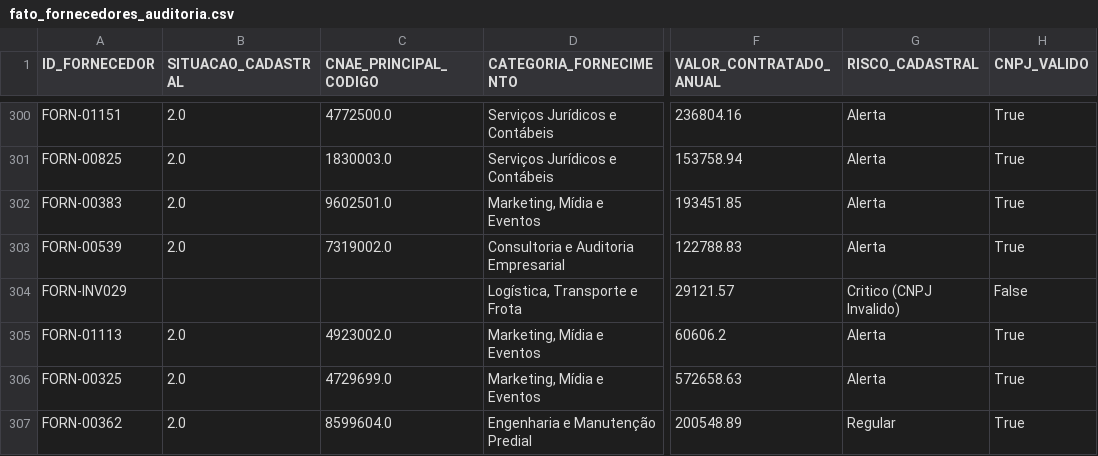
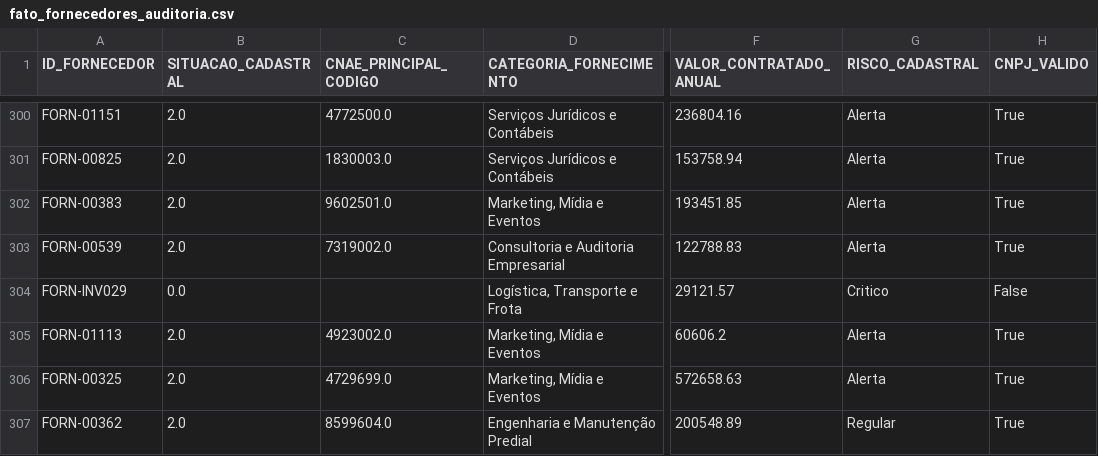
Before and after one commit to GustavoInsuaVaz/case-auditoria-rfb, a CSV file: medallion/gold/fato_fornecedores_auditoria.csv, drawn as a sheet; only a part is shown, gaps mark what is left out; the diff covers the shown part only; the diff names each change by its address in the sheet, - before the commit and + after, or states it on an @@ line.

```diff
--- a/medallion/gold/fato_fornecedores_auditoria.csv
+++ b/medallion/gold/fato_fornecedores_auditoria.csv
-B304 (SITUACAO_CADASTRAL): (empty)
+B304 (SITUACAO_CADASTRAL): 0.0
-G304 (RISCO_CADASTRAL): Critico (CNPJ Invalido)
+G304 (RISCO_CADASTRAL): Critico
```
Also changed, not shown: 68 edited cells elsewhere in this file, 1 other file.
